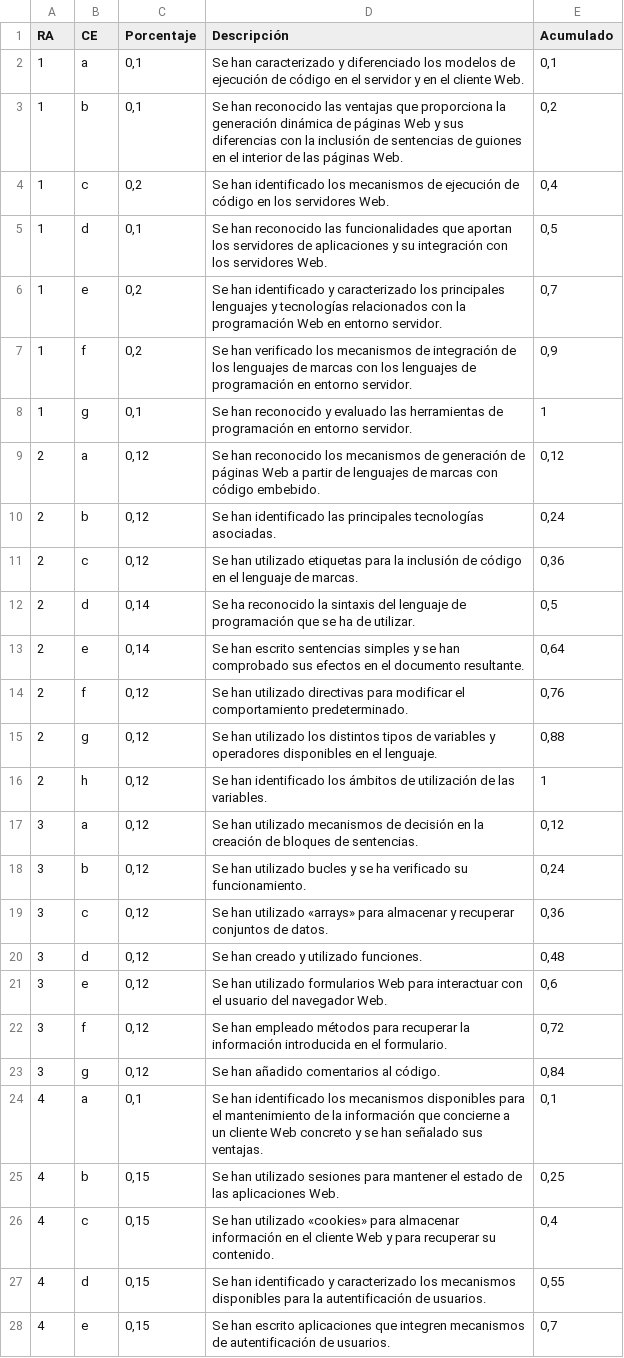
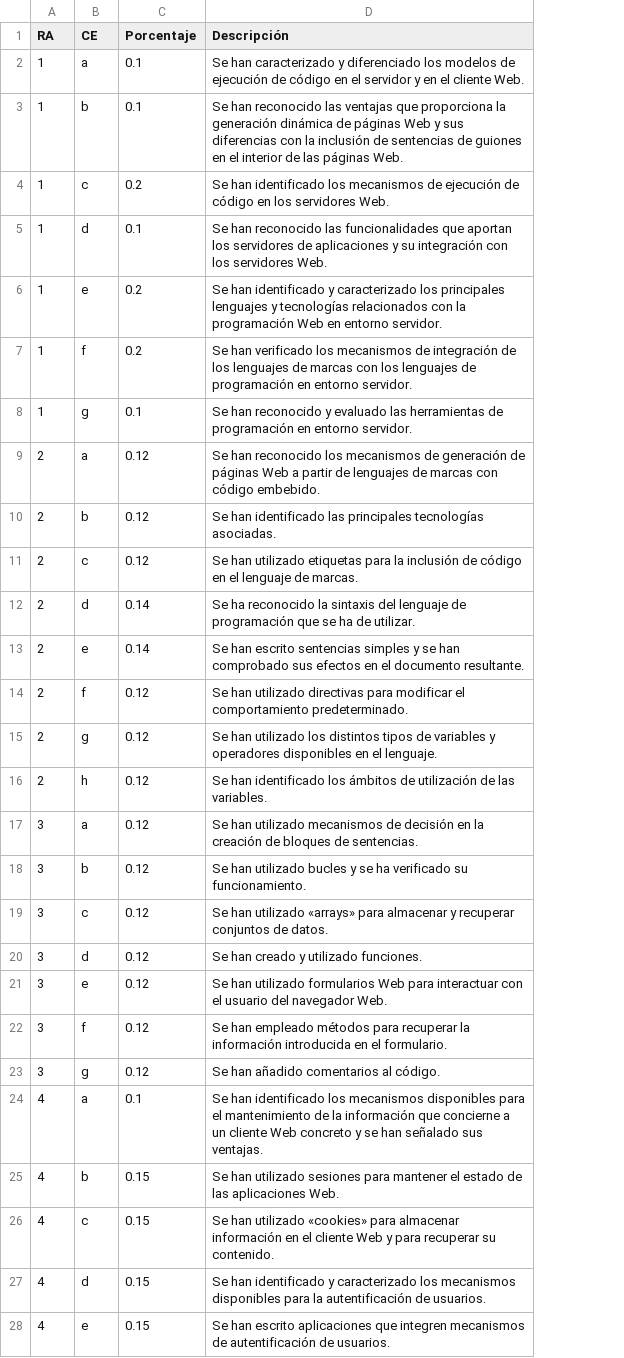
Before and after one commit to ricpelo/dwese, a CSV file: programacion/racepor.csv, drawn as a sheet; only a part is shown; the diff covers the shown part only; the diff names each change by its address in the sheet, - before the commit and + after, or states it on an @@ line.

```diff
--- a/programacion/racepor.csv
+++ b/programacion/racepor.csv
-column E (Acumulado), rows 2-28: 0,1 | 0,2 | 0,4 | 0,5 | 0,7 | 0,9 | 1 | 0,12 | 0,24 | 0,36 | 0,5 | 0,64 | 0,76 | 0,88 | 1 | 0,12 | 0,24 | 0,36 | 0,48 | 0,6 | 0,72 | 0,84 | 0,1 | 0,25 | 0,4 | 0,55 | 0,7
-C2:C3 (Porcentaje): 0,1
+C2:C3 (Porcentaje): 0.1
-C4 (Porcentaje): 0,2
+C4 (Porcentaje): 0.2
-C5 (Porcentaje): 0,1
+C5 (Porcentaje): 0.1
-C6:C7 (Porcentaje): 0,2
+C6:C7 (Porcentaje): 0.2
-C8 (Porcentaje): 0,1
+C8 (Porcentaje): 0.1
-C9:C11 (Porcentaje): 0,12
+C9:C11 (Porcentaje): 0.12
-C12:C13 (Porcentaje): 0,14
+C12:C13 (Porcentaje): 0.14
-C14:C23 (Porcentaje): 0,12
+C14:C23 (Porcentaje): 0.12
-C24 (Porcentaje): 0,1
+C24 (Porcentaje): 0.1
-C25:C28 (Porcentaje): 0,15
+C25:C28 (Porcentaje): 0.15
```
Also changed, not shown: 39 edited cells elsewhere in this file, 9 other files.
